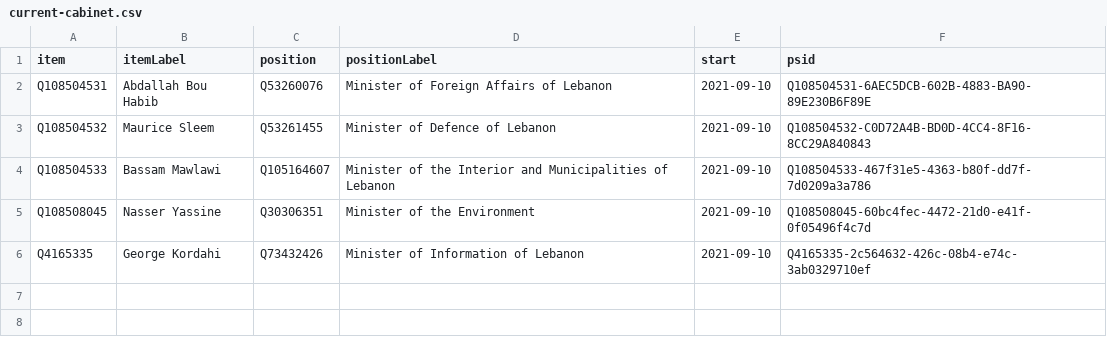
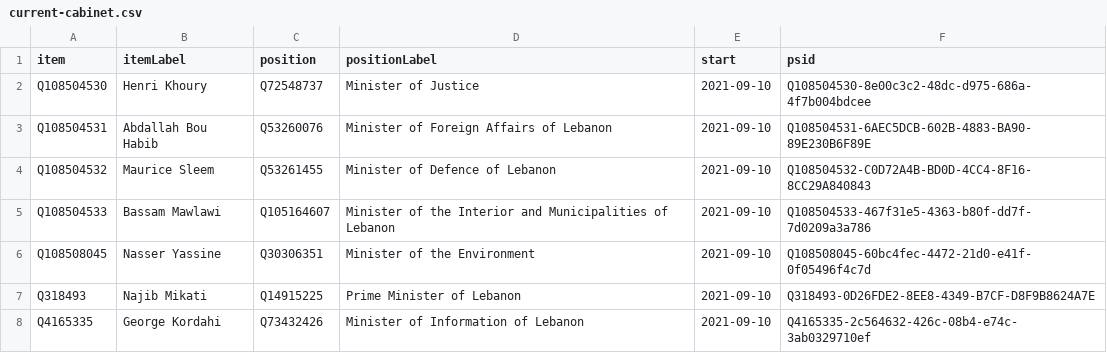
Before and after one commit to every-politician-scrapers/lebanon, a CSV file: wikidata/results/current-cabinet.csv, drawn as a sheet; the diff names each change by its address in the sheet, - before the commit and + after, or states it on an @@ line.

```diff
--- a/wikidata/results/current-cabinet.csv
+++ b/wikidata/results/current-cabinet.csv
+row 2: Q108504530 | Henri Khoury | Q72548737 | Minister of Justice | 2021-09-10 | Q108504530-8e00c3c2-48dc-d975-686a-4f7b004bdcee
+row 7: Q318493 | Najib Mikati | Q14915225 | Prime Minister of Lebanon | 2021-09-10 | Q318493-0D26FDE2-8EE8-4349-B7CF-D8F9B8624A7E
```
Also changed, not shown: wikidata/results/all-cabinets.csv, wikidata/results/ministries.csv.
